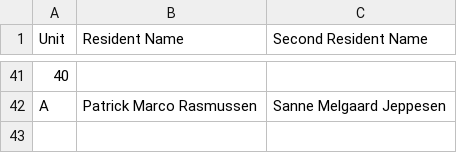
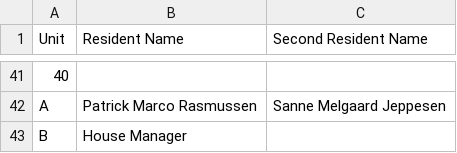
Before and after one commit to hemangsharma/UmePottsPoint, a CSV file: uploads/room_list.csv, drawn as a sheet; only a part is shown, gaps mark what is left out.

```diff
--- a/uploads/room_list.csv
+++ b/uploads/room_list.csv
@@ -42 +42,2 @@ Unit,Resident Name,Second Resident Name
 A,Patrick Marco Rasmussen,Sanne Melgaard Jeppesen
+B,House Manager,
```
Also changed, not shown: 5 other files.
